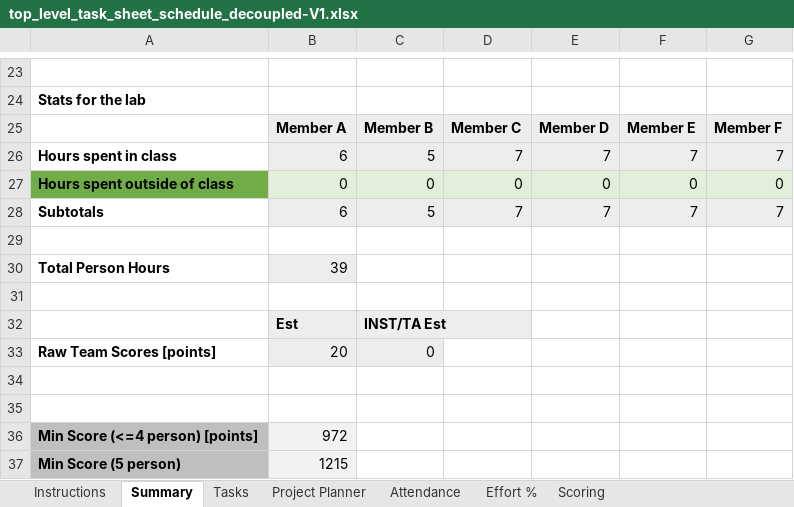
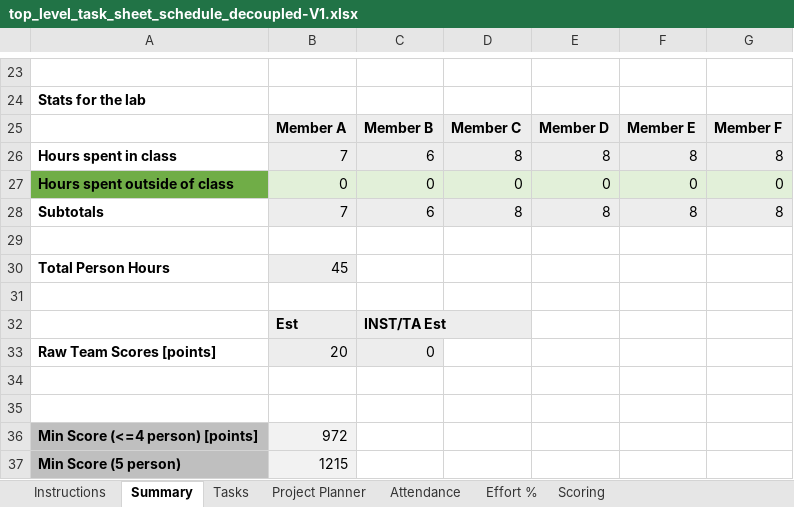
Before and after one commit to Lu1gi21/lab-schedule-decoupled, an Excel workbook: artifacts/top_level_task_sheet_schedule_decoupled-V1.xlsx, sheet Summary, drawn as a sheet; only a part is shown, gaps mark what is left out; values as stored, in another font and other column widths than the file's, no borders; removed rows and columns are numbered as before the commit, all else as after; the diff names each change by its address in the sheet, - before the commit and + after, or states it on an @@ line.

```diff
--- a/artifacts/top_level_task_sheet_schedule_decoupled-V1.xlsx (sheet Summary)
+++ b/artifacts/top_level_task_sheet_schedule_decoupled-V1.xlsx (sheet Summary)
-row 26: Hours spent in class | 6 | 5 | 7 | 7 | 7 | 7
+row 26: Hours spent in class | 7 | 6 | 8 | 8 | 8 | 8
-row 28: Subtotals | 6 | 5 | 7 | 7 | 7 | 7
+row 28: Subtotals | 7 | 6 | 8 | 8 | 8 | 8
-B30: 39
+B30: 45
```
Also changed, not shown: sheet Attendance, sheet Scoring.
